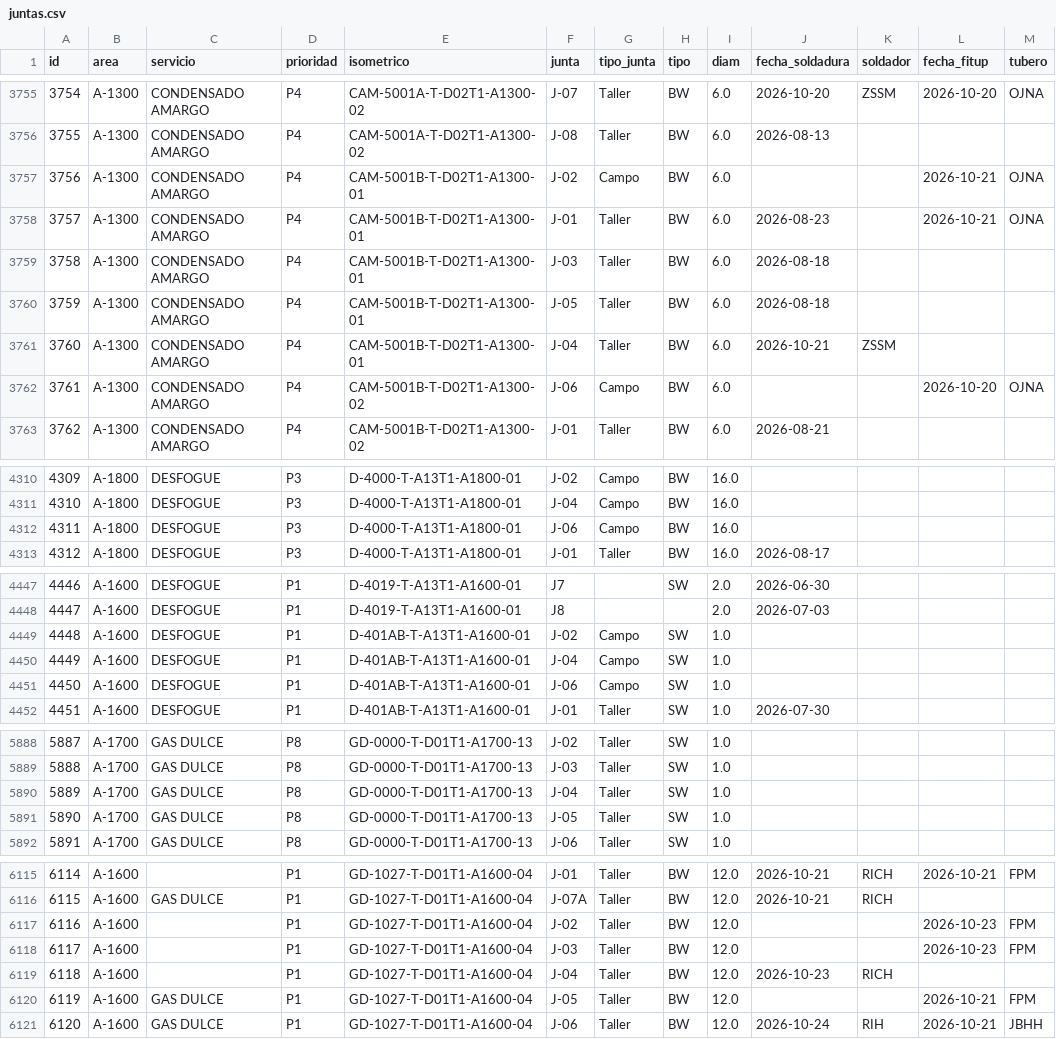
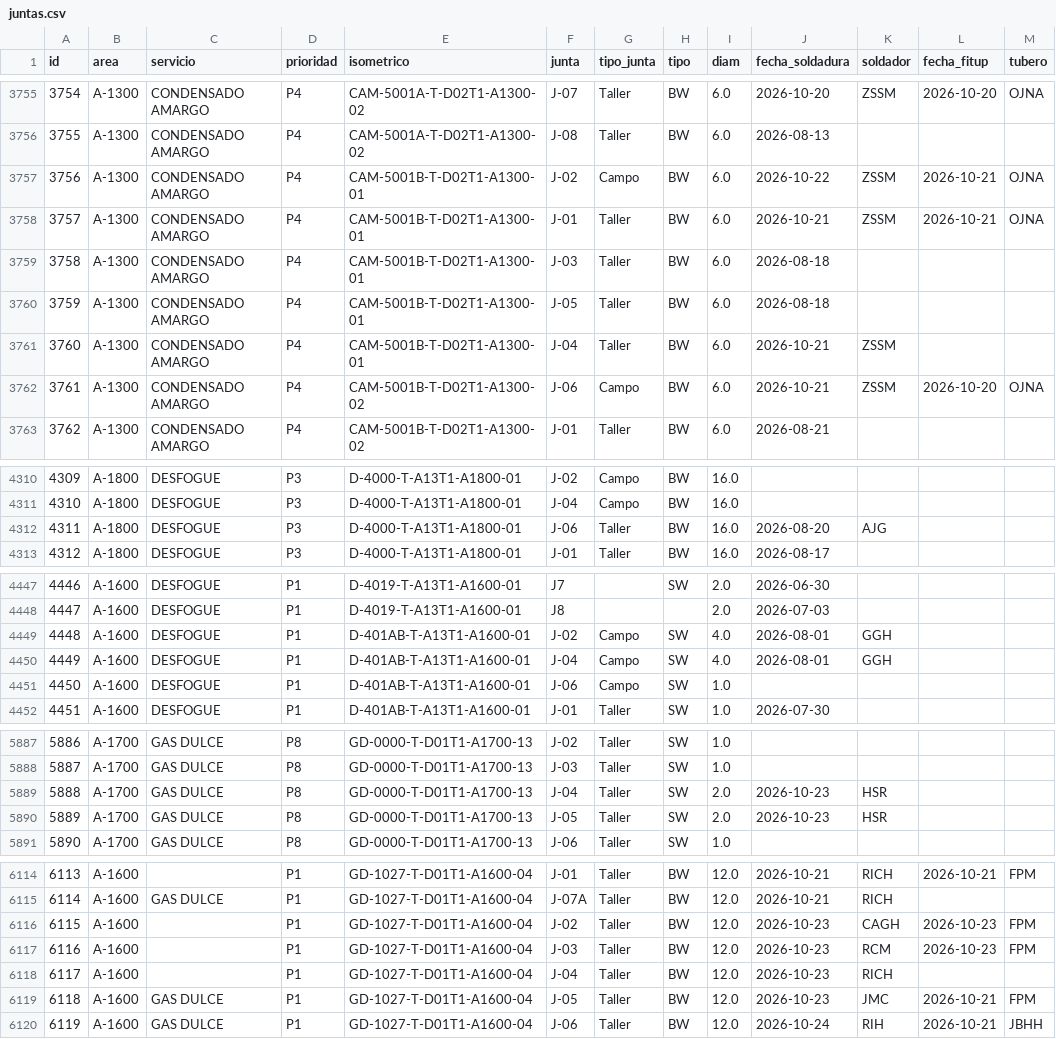
Before and after one commit to jgaspar19942108-ui/tablero-soldadores-papan, a CSV file: datos/juntas.csv, drawn as a sheet; only a part is shown, gaps mark what is left out; addresses are those after the commit; the diff covers the shown part only; the diff names each change by its address in the sheet, - before the commit and + after, or states it on an @@ line.

```diff
--- a/datos/juntas.csv
+++ b/datos/juntas.csv
-J3757 (fecha_soldadura): (empty)
+J3757 (fecha_soldadura): 2026-10-22
-K3757:K3758 (soldador): (empty)
+K3757:K3758 (soldador): ZSSM
-J3758 (fecha_soldadura): 2026-08-23
+J3758 (fecha_soldadura): 2026-10-21
-J3762 (fecha_soldadura): (empty)
+J3762 (fecha_soldadura): 2026-10-21
-K3762 (soldador): (empty)
+K3762 (soldador): ZSSM
-G4312 (tipo_junta): Campo
+G4312 (tipo_junta): Taller
-J4312 (fecha_soldadura): (empty)
+J4312 (fecha_soldadura): 2026-08-20
-K4312 (soldador): (empty)
+K4312 (soldador): AJG
-I4449:I4450 (diam): 1.0
+I4449:I4450 (diam): 4.0
-J4449:J4450 (fecha_soldadura): (empty)
+J4449:J4450 (fecha_soldadura): 2026-08-01
-K4449:K4450 (soldador): (empty)
+K4449:K4450 (soldador): GGH
@@ column A (id) renumbered from row 4828 down @@
-I5889:I5890 (diam): 1.0
+I5889:I5890 (diam): 2.0
-J5889:J5890 (fecha_soldadura): (empty)
+J5889:J5890 (fecha_soldadura): 2026-10-23
-K5889:K5890 (soldador): (empty)
+K5889:K5890 (soldador): HSR
-J6116:J6117 (fecha_soldadura): (empty)
+J6116:J6117 (fecha_soldadura): 2026-10-23
-K6116 (soldador): (empty)
+K6116 (soldador): CAGH
-K6117 (soldador): (empty)
+K6117 (soldador): RCM
-J6119 (fecha_soldadura): (empty)
+J6119 (fecha_soldadura): 2026-10-23
-K6119 (soldador): (empty)
+K6119 (soldador): JMC
```
Also changed, not shown: 1 removed row and 98 edited cells elsewhere in this file, datos/curva_s.csv, datos/personal.csv, 7 other files.
